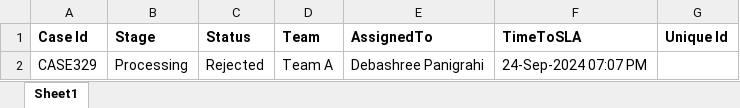
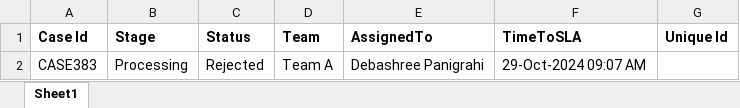
Before and after one commit to DebashreeAutomation/ProductWorkwatch, an Excel workbook: DownloadExcel/CaseDetails.xlsx, sheet Sheet1, drawn as a sheet; values as stored, in another font and other column widths than the file's, no borders; the diff names each change by its address in the sheet, - before the commit and + after, or states it on an @@ line.

```diff
--- a/DownloadExcel/CaseDetails.xlsx (sheet Sheet1)
+++ b/DownloadExcel/CaseDetails.xlsx (sheet Sheet1)
-A2 (Case Id): CASE329
+A2 (Case Id): CASE383
-F2 (TimeToSLA): 24-Sep-2024 07:07 PM
+F2 (TimeToSLA): 29-Oct-2024 09:07 AM
```
Also changed, not shown: DownloadExcel/CaseJourneyDetails.xlsx, 12 other files.
